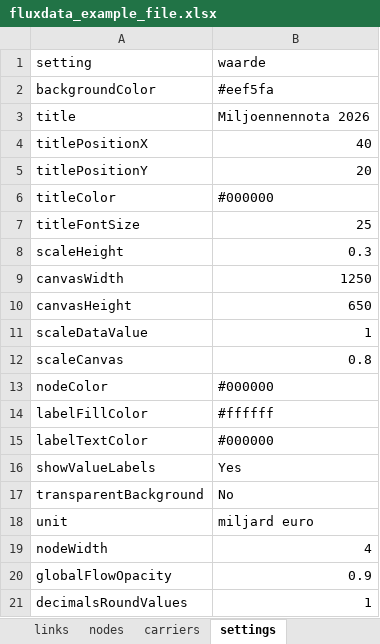
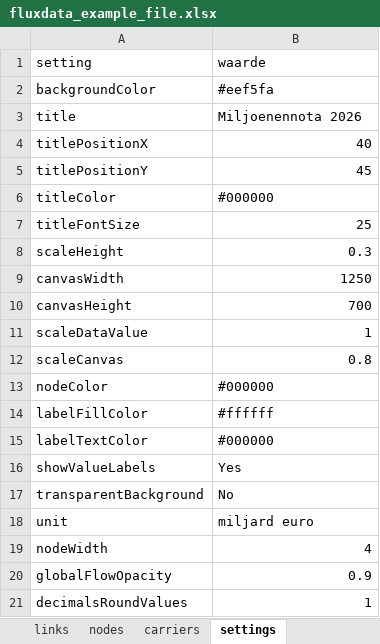
Before and after one commit to entranos/flux, an Excel workbook: public/fluxdata_example_file.xlsx, sheet settings, drawn as a sheet; values as stored, in another font and other column widths than the file's, no borders; the diff names each change by its address in the sheet, - before the commit and + after, or states it on an @@ line.

```diff
--- a/public/fluxdata_example_file.xlsx (sheet settings)
+++ b/public/fluxdata_example_file.xlsx (sheet settings)
-B3 (waarde): Miljoennennota 2026
+B3 (waarde): Miljoenennota 2026
-B5 (waarde): 20
+B5 (waarde): 45
-B10 (waarde): 650
+B10 (waarde): 700
```
Also changed, not shown: sheet nodes, 2 other files.
